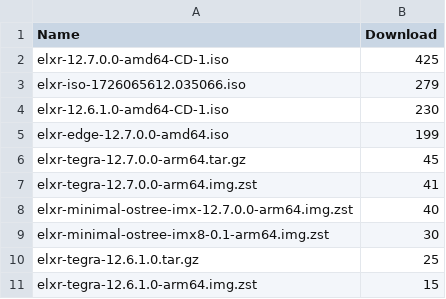
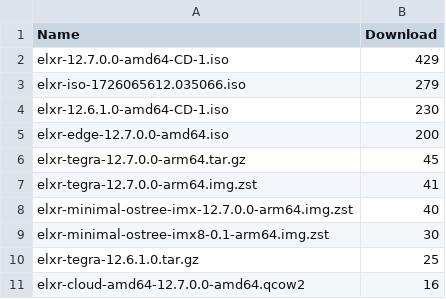
Before and after one commit to shijq23/elxr-metrics, a CSV file: public/image_top_10.csv, drawn as a sheet.

```diff
--- a/public/image_top_10.csv
+++ b/public/image_top_10.csv
@@ -1,6 +1,6 @@
 Name,Download
-elxr-12.7.0.0-amd64-CD-1.iso,425
+elxr-12.7.0.0-amd64-CD-1.iso,429
 elxr-iso-1726065612.035066.iso,279
 elxr-12.6.1.0-amd64-CD-1.iso,230
-elxr-edge-12.7.0.0-amd64.iso,199
+elxr-edge-12.7.0.0-amd64.iso,200
 elxr-tegra-12.7.0.0-arm64.tar.gz,45
@@ -10,2 +10,2 @@ elxr-minimal-ostree-imx8-0.1-arm64.img.zst,30
 elxr-tegra-12.6.1.0.tar.gz,25
-elxr-tegra-12.6.1.0-arm64.img.zst,15
+elxr-cloud-amd64-12.7.0.0-amd64.qcow2,16
```
Also changed, not shown: public/country.csv, public/elxr_org_view.csv, 3 other files.
